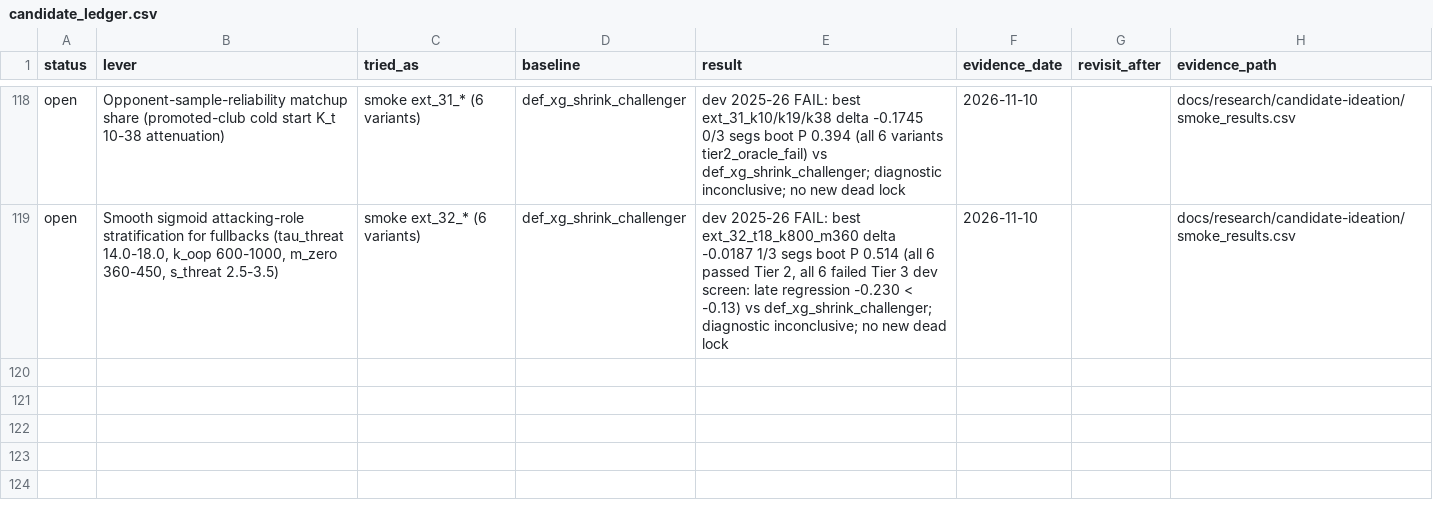
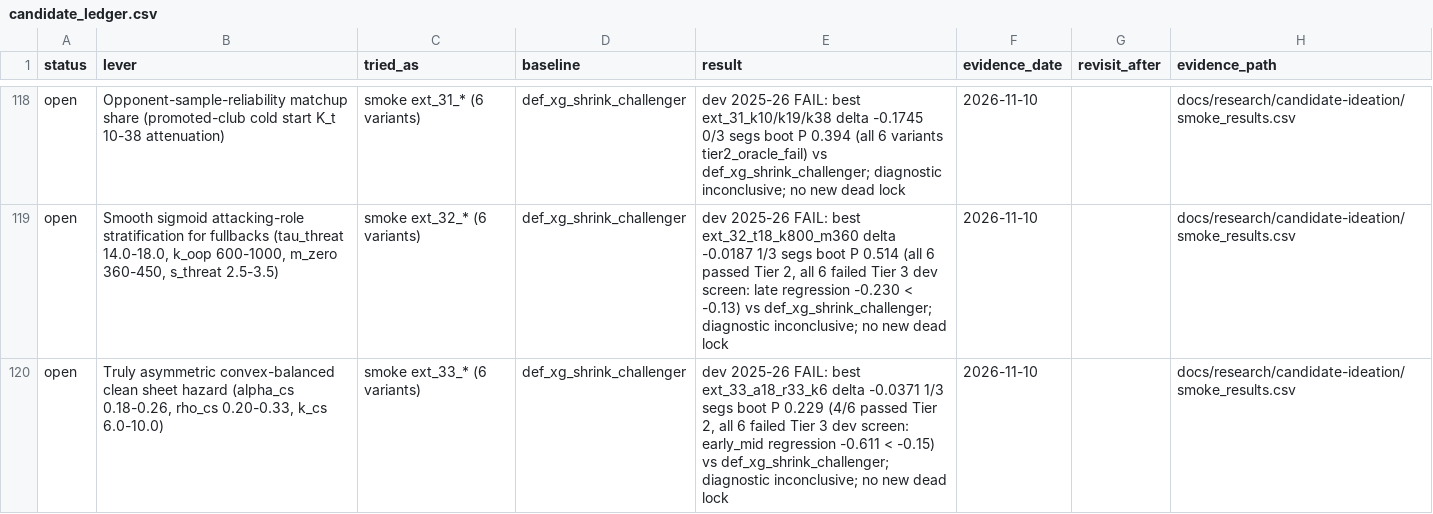
Before and after one commit to JubileeZ/fpl-jubilee-ascent, a CSV file: docs/research/candidate-ledger/candidate_ledger.csv, drawn as a sheet; only a part is shown, gaps mark what is left out.

```diff
--- a/docs/research/candidate-ledger/candidate_ledger.csv
+++ b/docs/research/candidate-ledger/candidate_ledger.csv
@@ -119 +119,2 @@ open,Opponent-sample-reliability matchup share (promoted-club cold start K_t 10-
 open,"Smooth sigmoid attacking-role stratification for fullbacks (tau_threat 14.0-18.0, k_oop 600-1000, m_zero 360-450, s_threat 2.5-3.5)",smoke ext_32_* (6 variants),def_xg_shrink_challenger,"dev 2025-26 FAIL: best ext_32_t18_k800_m360 delta -0.0187 1/3 segs boot P 0.514 (all 6 passed Tier 2, all 6 failed Tier 3 dev screen: late regression -0.230 < -0.13) vs def_xg_shrink_challenger; diagnostic inconclusive; no new dead lock",2026-11-10,,docs/research/candidate-ideation/smoke_results.csv
+open,"Truly asymmetric convex-balanced clean sheet hazard (alpha_cs 0.18-0.26, rho_cs 0.20-0.33, k_cs 6.0-10.0)",smoke ext_33_* (6 variants),def_xg_shrink_challenger,"dev 2025-26 FAIL: best ext_33_a18_r33_k6 delta -0.0371 1/3 segs boot P 0.229 (4/6 passed Tier 2, all 6 failed Tier 3 dev screen: early_mid regression -0.611 < -0.15) vs def_xg_shrink_challenger; diagnostic inconclusive; no new dead lock",2026-11-10,,docs/research/candidate-ideation/smoke_results.csv
```
Also changed, not shown: docs/research/candidate-ideation/idea_queue.csv, docs/research/candidate-ideation/smoke_results.csv, 2 other files.
